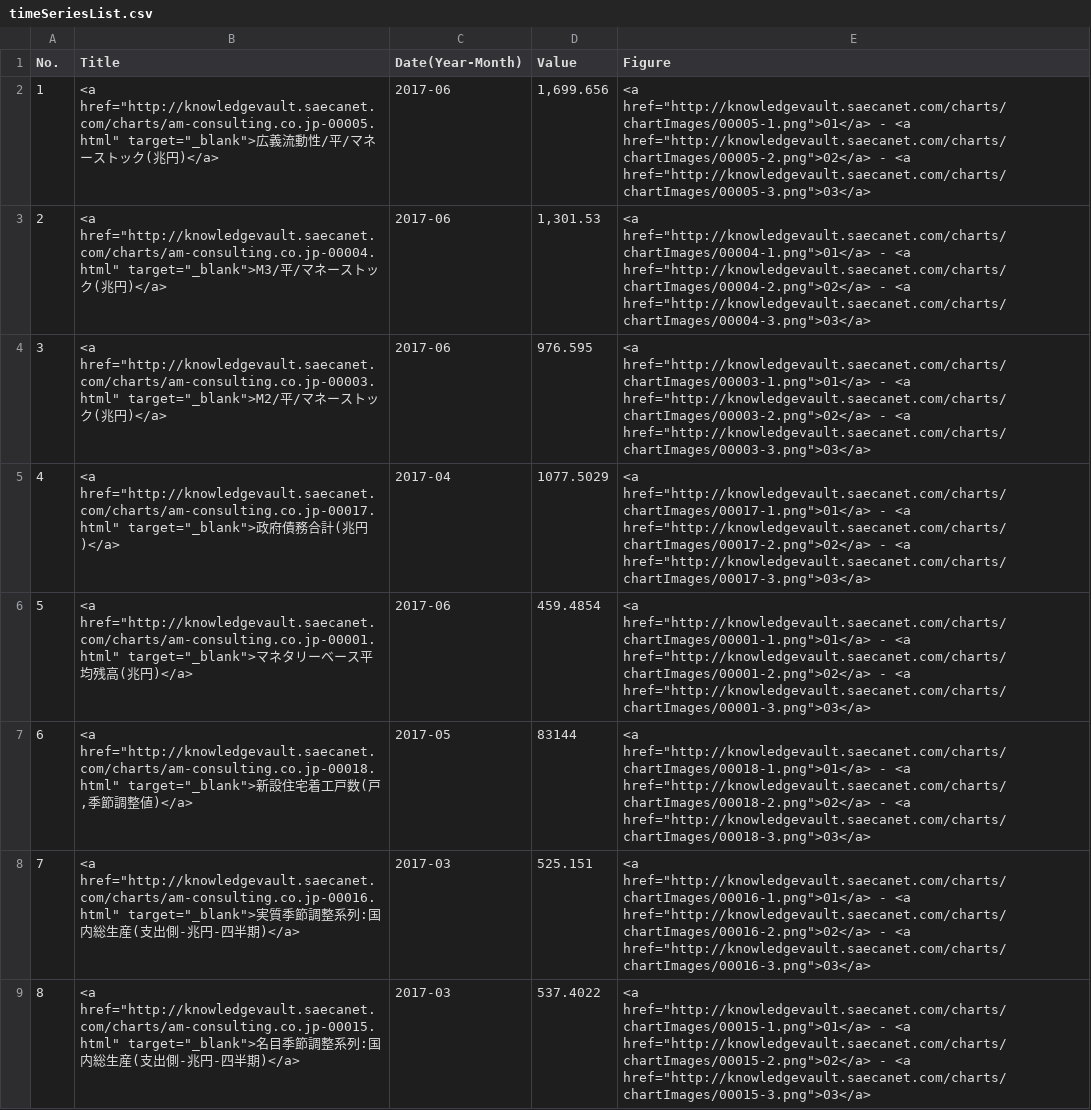
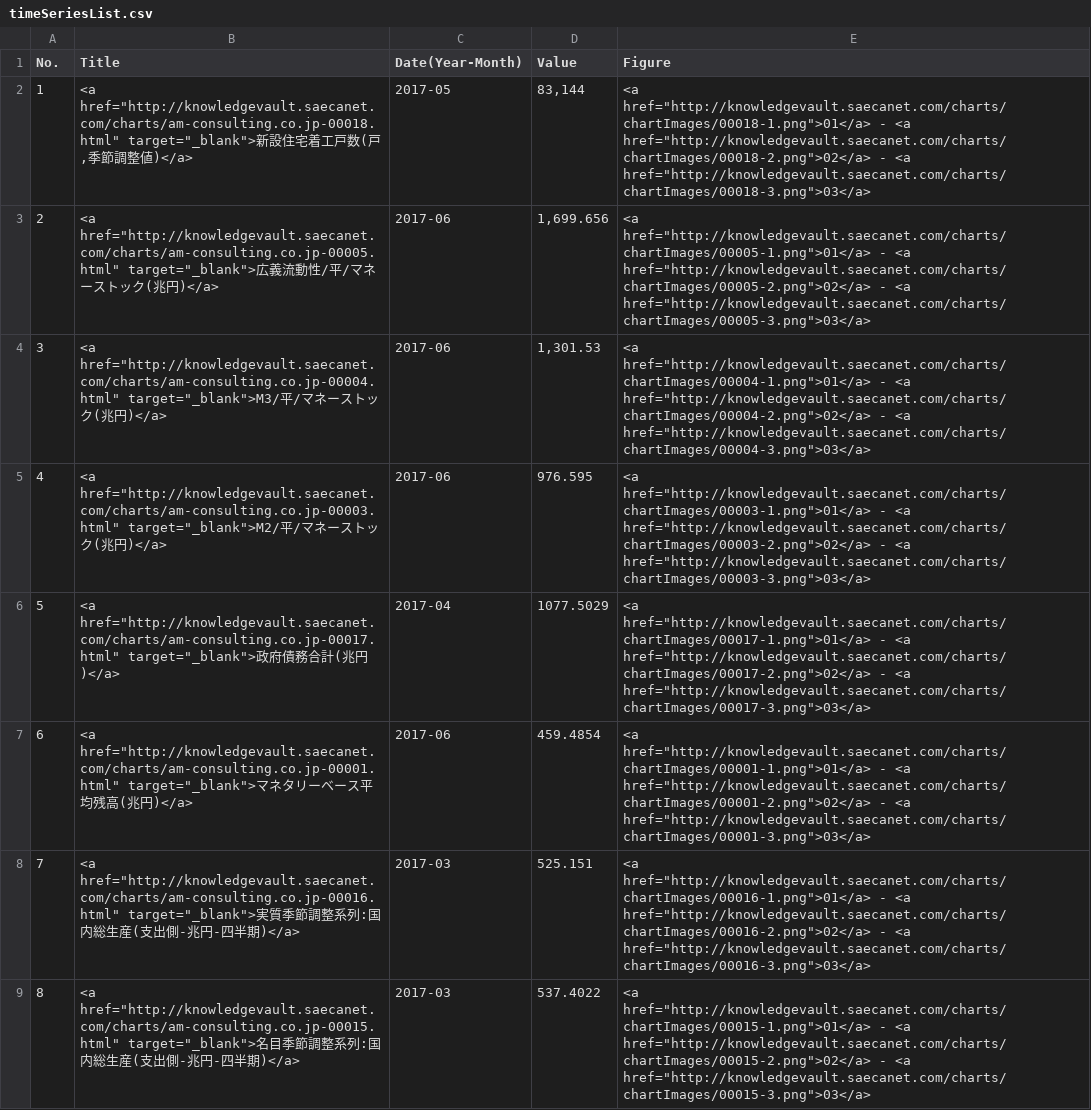
Before and after one commit to am-consulting/am-consulting.github.io, a CSV file: csv/timeSeriesList.csv, drawn as a sheet; only a part is shown; removed rows and columns are numbered as before the commit, all else as after; the diff names each change by its address in the sheet, - before the commit and + after, or states it on an @@ line.

```diff
--- a/csv/timeSeriesList.csv
+++ b/csv/timeSeriesList.csv
+row 2: 1 | <a href="http://knowledgevault.saecanet.com/charts/am-consulting.co.jp-00018.html" target="_blank">新設住宅着工戸数(戸,季節調整値)</a> | 2017-05 | 83,144 | <a href="http://knowledgevault.saecanet.com/charts/chartImages/00018-1.png">01</a> - <a href="http://knowledgevault.saecanet.com/charts/chartImages/00018-2.png">02</a> - <a href="http://knowledgevault.saecanet.com/charts/chartImages/00018-3.png">03</a>
@@ column A (No.) renumbered between rows 3 and 7 @@
-row 7: 6 | <a href="http://knowledgevault.saecanet.com/charts/am-consulting.co.jp-00018.html" target="_blank">新設住宅着工戸数(戸,季節調整値)</a> | 2017-05 | 83144 | <a href="http://knowledgevault.saecanet.com/charts/chartImages/00018-1.png">01</a> - <a href="http://knowledgevault.saecanet.com/charts/chartImages/00018-2.png">02</a> - <a href="http://knowledgevault.saecanet.com/charts/chartImages/00018-3.png">03</a>
```
Also changed, not shown: 27 other files.
